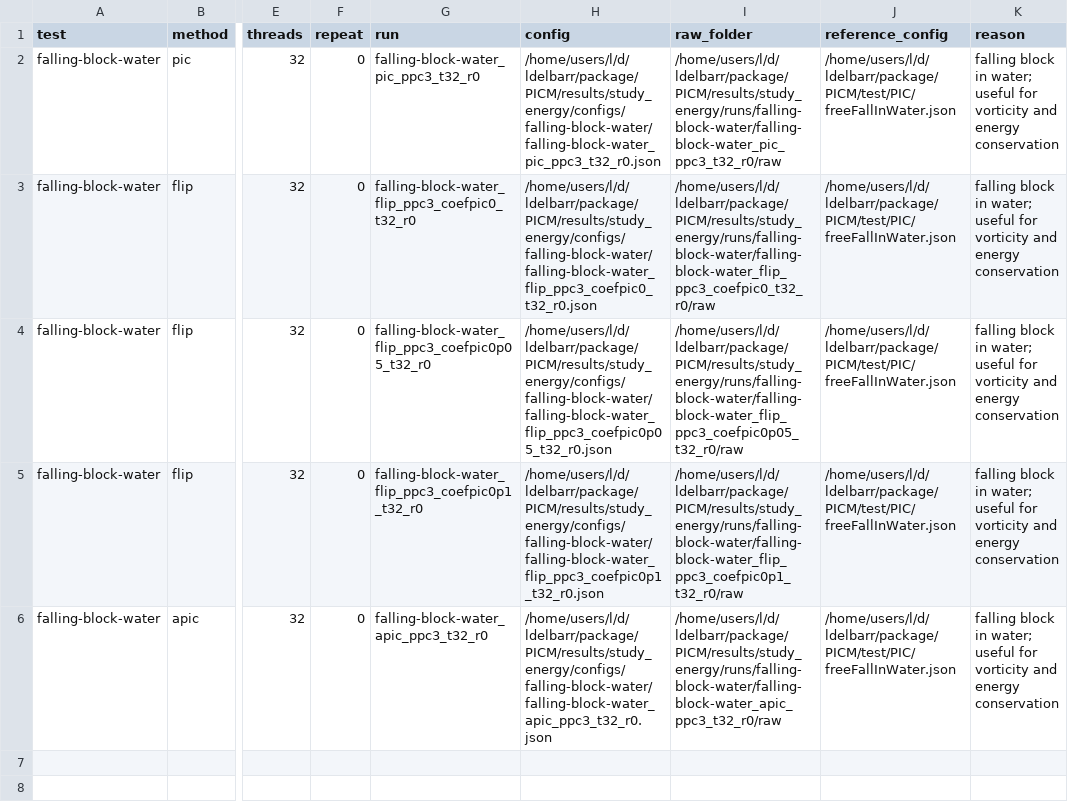
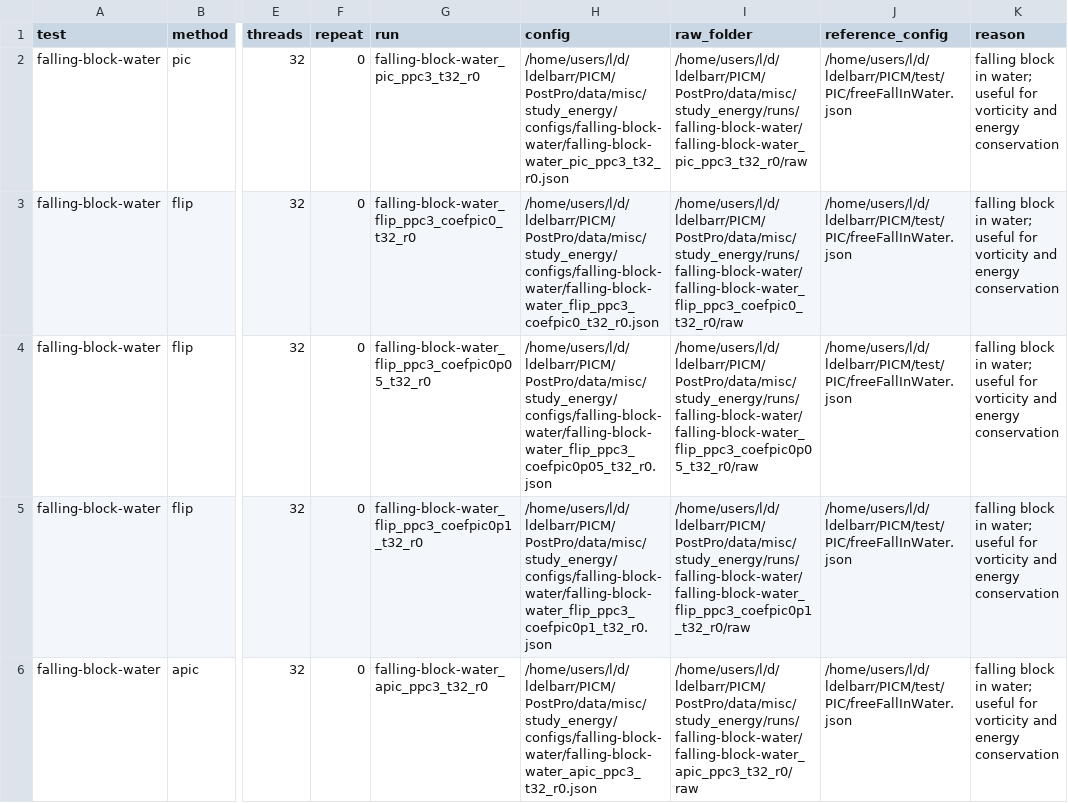
Before and after one commit to Aerozine/PICM-PostPro, a CSV file: data/study_energy/plan.csv, drawn as a sheet; only a part is shown, gaps mark what is left out; the diff names each change by its address in the sheet, - before the commit and + after, or states it on an @@ line.

```diff
--- a/data/study_energy/plan.csv
+++ b/data/study_energy/plan.csv
-H2 (config): /home/users/l/d/ldelbarr/package/PICM/results/study_energy/configs/falling-block-water/falling-block-water_pic_ppc3_t32_r0.json
+H2 (config): /home/users/l/d/ldelbarr/PICM/PostPro/data/misc/study_energy/configs/falling-block-water/falling-block-water_pic_ppc3_t32_r0.json
-I2 (raw_folder): /home/users/l/d/ldelbarr/package/PICM/results/study_energy/runs/falling-block-water/falling-block-water_pic_ppc3_t32_r0/raw
+I2 (raw_folder): /home/users/l/d/ldelbarr/PICM/PostPro/data/misc/study_energy/runs/falling-block-water/falling-block-water_pic_ppc3_t32_r0/raw
-J2:J6 (reference_config): /home/users/l/d/ldelbarr/package/PICM/test/PIC/freeFallInWater.json
+J2:J6 (reference_config): /home/users/l/d/ldelbarr/PICM/test/PIC/freeFallInWater.json
-H3 (config): /home/users/l/d/ldelbarr/package/PICM/results/study_energy/configs/falling-block-water/falling-block-water_flip_ppc3_coefpic0_t32_r0.json
+H3 (config): /home/users/l/d/ldelbarr/PICM/PostPro/data/misc/study_energy/configs/falling-block-water/falling-block-water_flip_ppc3_coefpic0_t32_r0.json
-I3 (raw_folder): /home/users/l/d/ldelbarr/package/PICM/results/study_energy/runs/falling-block-water/falling-block-water_flip_ppc3_coefpic0_t32_r0/raw
+I3 (raw_folder): /home/users/l/d/ldelbarr/PICM/PostPro/data/misc/study_energy/runs/falling-block-water/falling-block-water_flip_ppc3_coefpic0_t32_r0/raw
-H4 (config): /home/users/l/d/ldelbarr/package/PICM/results/study_energy/configs/falling-block-water/falling-block-water_flip_ppc3_coefpic0p05_t32_r0.json
+H4 (config): /home/users/l/d/ldelbarr/PICM/PostPro/data/misc/study_energy/configs/falling-block-water/falling-block-water_flip_ppc3_coefpic0p05_t32_r0.json
-I4 (raw_folder): /home/users/l/d/ldelbarr/package/PICM/results/study_energy/runs/falling-block-water/falling-block-water_flip_ppc3_coefpic0p05_t32_r0/raw
+I4 (raw_folder): /home/users/l/d/ldelbarr/PICM/PostPro/data/misc/study_energy/runs/falling-block-water/falling-block-water_flip_ppc3_coefpic0p05_t32_r0/raw
-H5 (config): /home/users/l/d/ldelbarr/package/PICM/results/study_energy/configs/falling-block-water/falling-block-water_flip_ppc3_coefpic0p1_t32_r0.json
+H5 (config): /home/users/l/d/ldelbarr/PICM/PostPro/data/misc/study_energy/configs/falling-block-water/falling-block-water_flip_ppc3_coefpic0p1_t32_r0.json
-I5 (raw_folder): /home/users/l/d/ldelbarr/package/PICM/results/study_energy/runs/falling-block-water/falling-block-water_flip_ppc3_coefpic0p1_t32_r0/raw
+I5 (raw_folder): /home/users/l/d/ldelbarr/PICM/PostPro/data/misc/study_energy/runs/falling-block-water/falling-block-water_flip_ppc3_coefpic0p1_t32_r0/raw
-H6 (config): /home/users/l/d/ldelbarr/package/PICM/results/study_energy/configs/falling-block-water/falling-block-water_apic_ppc3_t32_r0.json
+H6 (config): /home/users/l/d/ldelbarr/PICM/PostPro/data/misc/study_energy/configs/falling-block-water/falling-block-water_apic_ppc3_t32_r0.json
-I6 (raw_folder): /home/users/l/d/ldelbarr/package/PICM/results/study_energy/runs/falling-block-water/falling-block-water_apic_ppc3_t32_r0/raw
+I6 (raw_folder): /home/users/l/d/ldelbarr/PICM/PostPro/data/misc/study_energy/runs/falling-block-water/falling-block-water_apic_ppc3_t32_r0/raw
```
Also changed, not shown: data/study_iterative_solvers/summary.csv, data/study_ppc_impact/comparison_summary.csv, 23 other files.
